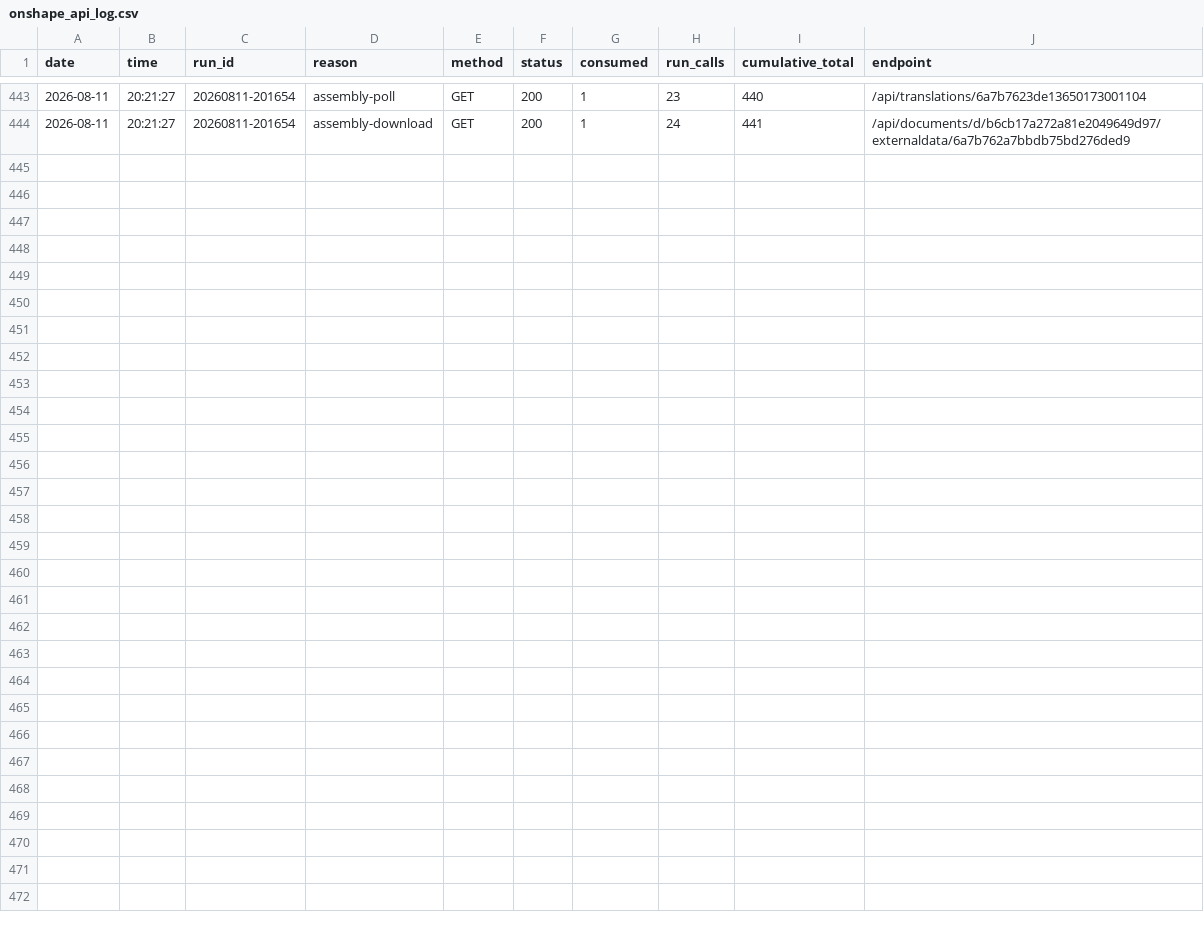
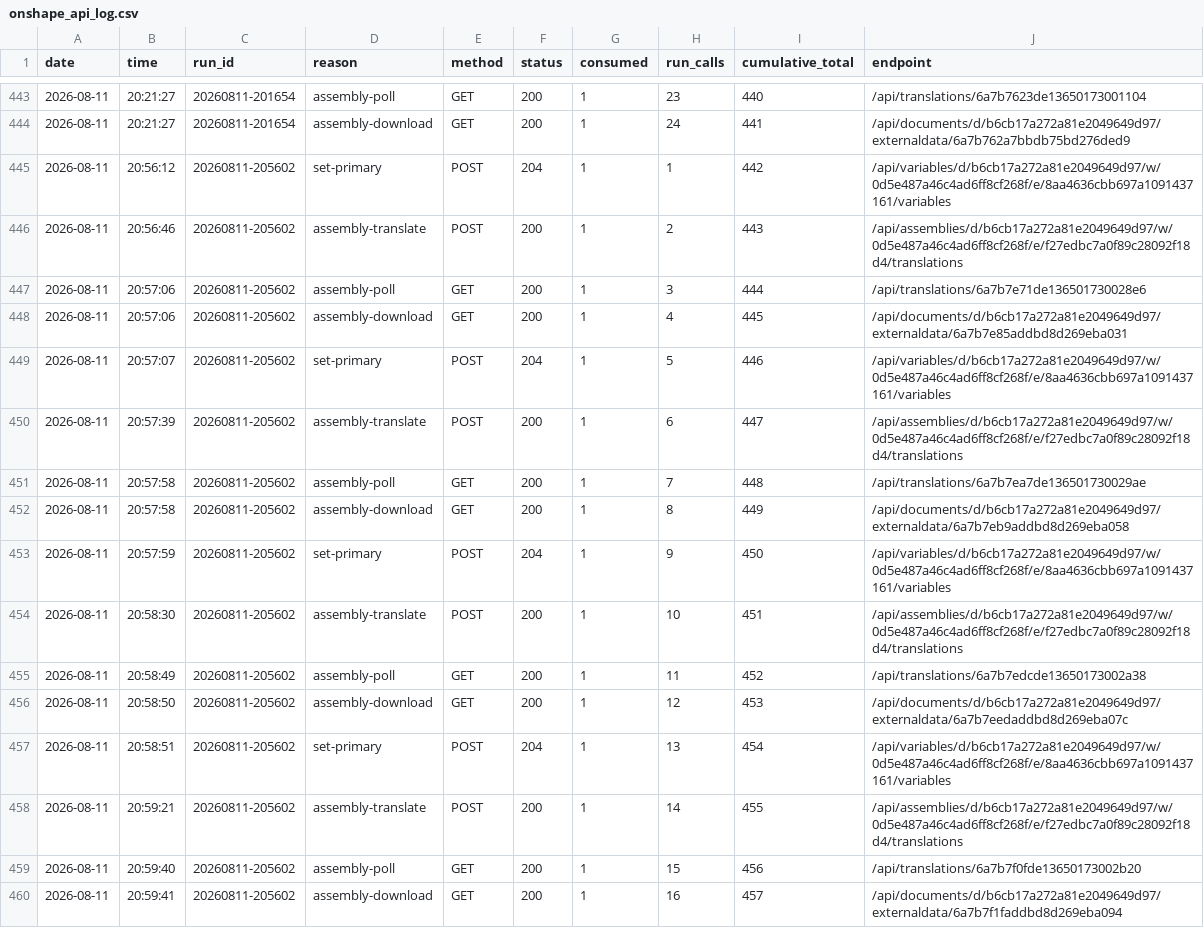
Before and after one commit to amertner/cardcascade, a CSV file: automation/onshape_api_log.csv, drawn as a sheet; only a part is shown, gaps mark what is left out.

```diff
--- a/automation/onshape_api_log.csv
+++ b/automation/onshape_api_log.csv
@@ -444 +444,17 @@ date,time,run_id,reason,method,status,consumed,run_calls,cumulative_total,endpoi
 2026-08-11,20:21:27,20260811-201654,assembly-download,GET,200,1,24,441,/api/documents/d/b6cb17a272a81e2049649d97/externaldata/6a7b762a7bbdb75bd276ded9
+2026-08-11,20:56:12,20260811-205602,set-primary,POST,204,1,1,442,/api/variables/d/b6cb17a272a81e2049649d97/w/0d5e487a46c4ad6ff8cf268f/e/8aa4636cbb697a1091437161/variables
+2026-08-11,20:56:46,20260811-205602,assembly-translate,POST,200,1,2,443,/api/assemblies/d/b6cb17a272a81e2049649d97/w/0d5e487a46c4ad6ff8cf268f/e/f27edbc7a0f89c28092f18d4/translations
+2026-08-11,20:57:06,20260811-205602,assembly-poll,GET,200,1,3,444,/api/translations/6a7b7e71de136501730028e6
+2026-08-11,20:57:06,20260811-205602,assembly-download,GET,200,1,4,445,/api/documents/d/b6cb17a272a81e2049649d97/externaldata/6a7b7e85addbd8d269eba031
+2026-08-11,20:57:07,20260811-205602,set-primary,POST,204,1,5,446,/api/variables/d/b6cb17a272a81e2049649d97/w/0d5e487a46c4ad6ff8cf268f/e/8aa4636cbb697a1091437161/variables
+2026-08-11,20:57:39,20260811-205602,assembly-translate,POST,200,1,6,447,/api/assemblies/d/b6cb17a272a81e2049649d97/w/0d5e487a46c4ad6ff8cf268f/e/f27edbc7a0f89c28092f18d4/translations
+2026-08-11,20:57:58,20260811-205602,assembly-poll,GET,200,1,7,448,/api/translations/6a7b7ea7de136501730029ae
+2026-08-11,20:57:58,20260811-205602,assembly-download,GET,200,1,8,449,/api/documents/d/b6cb17a272a81e2049649d97/externaldata/6a7b7eb9addbd8d269eba058
+2026-08-11,20:57:59,20260811-205602,set-primary,POST,204,1,9,450,/api/variables/d/b6cb17a272a81e2049649d97/w/0d5e487a46c4ad6ff8cf268f/e/8aa4636cbb697a1091437161/variables
+2026-08-11,20:58:30,20260811-205602,assembly-translate,POST,200,1,10,451,/api/assemblies/d/b6cb17a272a81e2049649d97/w/0d5e487a46c4ad6ff8cf268f/e/f27edbc7a0f89c28092f18d4/translations
+2026-08-11,20:58:49,20260811-205602,assembly-poll,GET,200,1,11,452,/api/translations/6a7b7edcde13650173002a38
+2026-08-11,20:58:50,20260811-205602,assembly-download,GET,200,1,12,453,/api/documents/d/b6cb17a272a81e2049649d97/externaldata/6a7b7eedaddbd8d269eba07c
+2026-08-11,20:58:51,20260811-205602,set-primary,POST,204,1,13,454,/api/variables/d/b6cb17a272a81e2049649d97/w/0d5e487a46c4ad6ff8cf268f/e/8aa4636cbb697a1091437161/variables
+2026-08-11,20:59:21,20260811-205602,assembly-translate,POST,200,1,14,455,/api/assemblies/d/b6cb17a272a81e2049649d97/w/0d5e487a46c4ad6ff8cf268f/e/f27edbc7a0f89c28092f18d4/translations
+2026-08-11,20:59:40,20260811-205602,assembly-poll,GET,200,1,15,456,/api/translations/6a7b7f0fde13650173002b20
+2026-08-11,20:59:41,20260811-205602,assembly-download,GET,200,1,16,457,/api/documents/d/b6cb17a272a81e2049649d97/externaldata/6a7b7f1faddbd8d269eba094
```
Also changed, not shown: automation/parts.csv, automation/state/Food Chain Magnate.csv, 18 other files.
